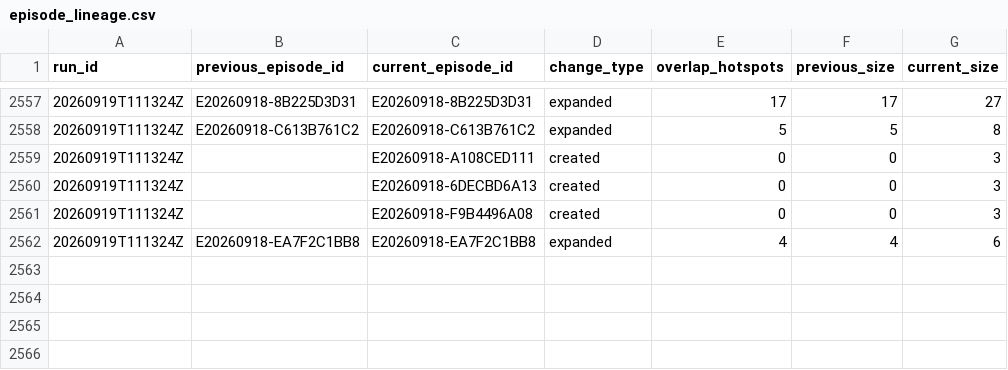
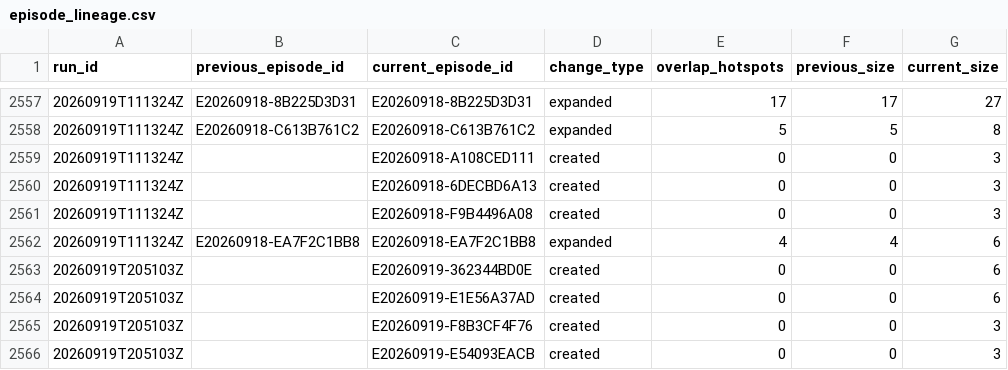
Before and after one commit to jcgomezga/puntos-calor-colombia-dashboard, a CSV file: data/episodes/episode_lineage.csv, drawn as a sheet; only a part is shown, gaps mark what is left out; the diff names each change by its address in the sheet, - before the commit and + after, or states it on an @@ line.

```diff
--- a/data/episodes/episode_lineage.csv
+++ b/data/episodes/episode_lineage.csv
+row 2563: 20260919T205103Z |  | E20260919-362344BD0E | created | 0 | 0 | 6
+row 2564: 20260919T205103Z |  | E20260919-E1E56A37AD | created | 0 | 0 | 6
+row 2565: 20260919T205103Z |  | E20260919-F8B3CF4F76 | created | 0 | 0 | 3
+row 2566: 20260919T205103Z |  | E20260919-E54093EACB | created | 0 | 0 | 3
```
Also changed, not shown: data/episodes/episodes.csv, data/metadata/run_log.csv, 22 other files.
